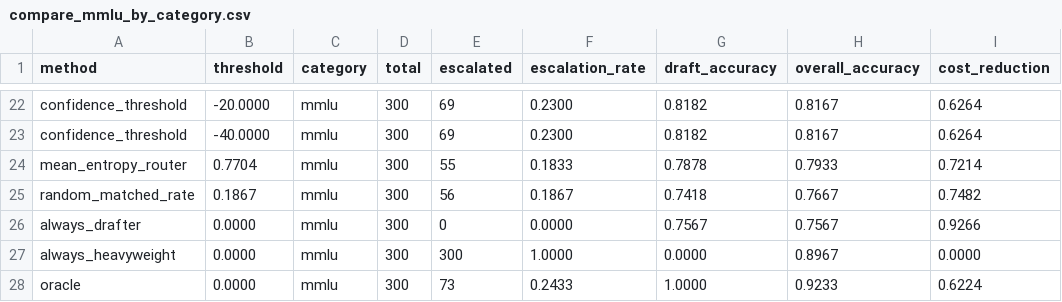
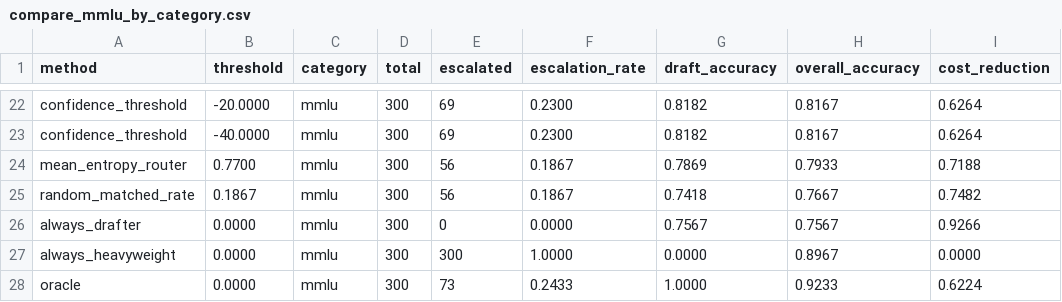
Before and after one commit to trnahnh/draft-thinker, a CSV file: benchmarks/results/compare_mmlu_by_category.csv, drawn as a sheet; only a part is shown, gaps mark what is left out.

```diff
--- a/benchmarks/results/compare_mmlu_by_category.csv
+++ b/benchmarks/results/compare_mmlu_by_category.csv
@@ -23,3 +23,3 @@ confidence_threshold,-20.0000,mmlu,300,69,0.2300,0.8182,0.8167,0.6264
 confidence_threshold,-40.0000,mmlu,300,69,0.2300,0.8182,0.8167,0.6264
-mean_entropy_router,0.7704,mmlu,300,55,0.1833,0.7878,0.7933,0.7214
+mean_entropy_router,0.7700,mmlu,300,56,0.1867,0.7869,0.7933,0.7188
 random_matched_rate,0.1867,mmlu,300,56,0.1867,0.7418,0.7667,0.7482
```
Also changed, not shown: benchmarks/results/compare.csv, benchmarks/results/compare_by_category.csv, 7 other files.
